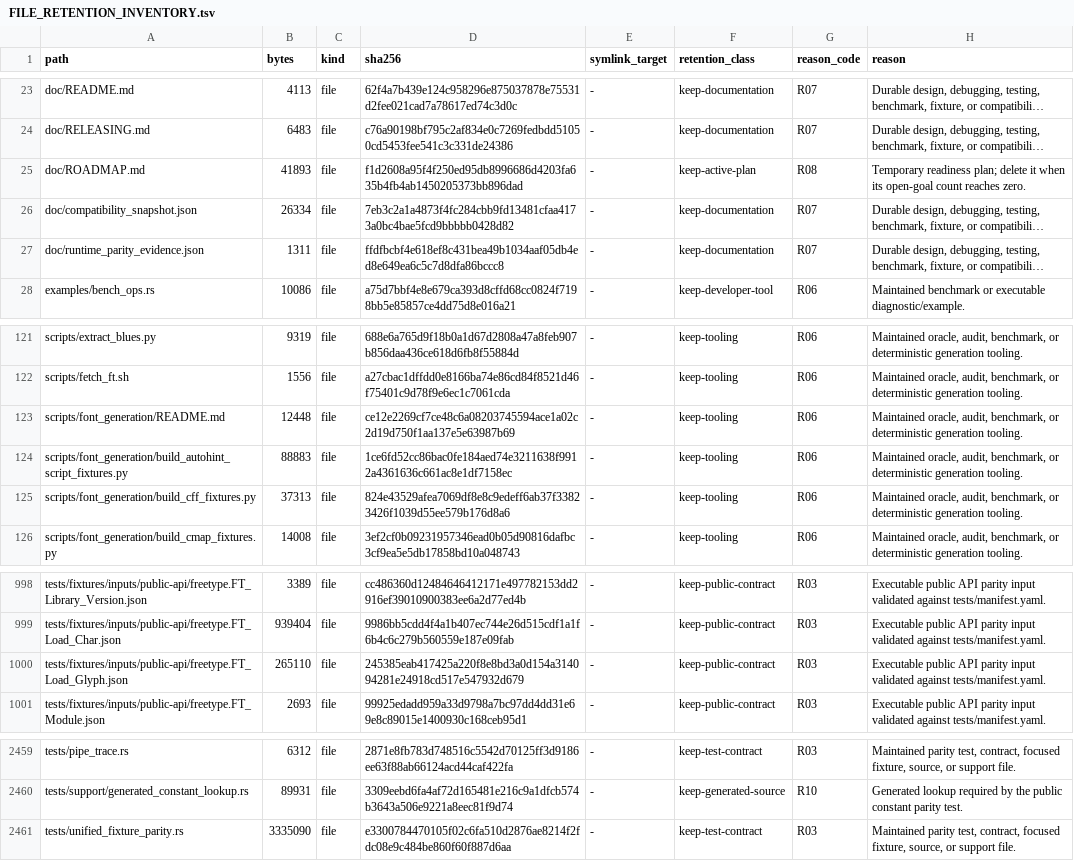
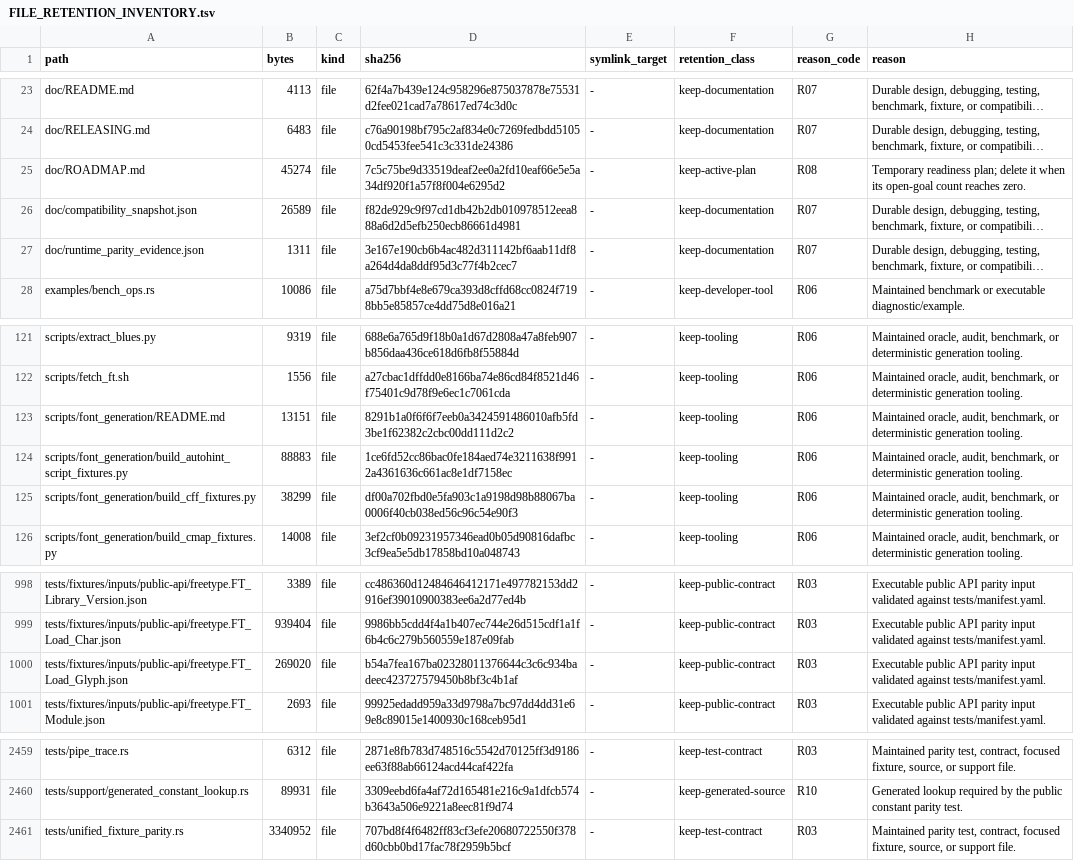
Before and after one commit to appunni-m/fontdone, a TSV file: doc/FILE_RETENTION_INVENTORY.tsv, drawn as a sheet; only a part is shown, gaps mark what is left out; long unchanged cells end in …; the diff covers the shown part only; the diff names each change by its address in the sheet, - before the commit and + after, or states it on an @@ line.

```diff
--- a/doc/FILE_RETENTION_INVENTORY.tsv
+++ b/doc/FILE_RETENTION_INVENTORY.tsv
-B25 (bytes): 41893
+B25 (bytes): 45274
-D25 (sha256): f1d2608a95f4f250ed95db8996686d4203fa635b4fb4ab1450205373bb896dad
+D25 (sha256): 7c5c75be9d33519deaf2ee0a2fd10eaf66e5e5a34df920f1a57f8f004e6295d2
-B26 (bytes): 26334
+B26 (bytes): 26589
-D26 (sha256): 7eb3c2a1a4873f4fc284cbb9fd13481cfaa4173a0bc4bae5fcd9bbbbb0428d82
+D26 (sha256): f82de929c9f97cd1db42b2db010978512eea888a6d2d5efb250ecb86661d4981
-D27 (sha256): ffdfbcbf4e618ef8c431bea49b1034aaf05db4ed8e649ea6c5c7d8dfa86bccc8
+D27 (sha256): 3e167e190cb6b4ac482d311142bf6aab11df8a264d4da8ddf95d3c77f4b2cec7
-B123 (bytes): 12448
+B123 (bytes): 13151
-D123 (sha256): ce12e2269cf7ce48c6a08203745594ace1a02c2d19d750f1aa137e5e63987b69
+D123 (sha256): 8291b1a0f6f6f7eeb0a3424591486010afb5fd3be1f62382c2cbc00dd111d2c2
-B125 (bytes): 37313
+B125 (bytes): 38299
-D125 (sha256): 824e43529afea7069df8e8c9edeff6ab37f33823426f1039d55ee579b176d8a6
+D125 (sha256): df00a702fbd0e5fa903c1a9198d98b88067ba0006f40cb038ed56c96c54e90f3
-B1000 (bytes): 265110
+B1000 (bytes): 269020
-D1000 (sha256): 245385eab417425a220f8e8bd3a0d154a314094281e24918cd517e547932d679
+D1000 (sha256): b54a7fea167ba02328011376644c3c6c934badeec423727579450b8bf3c4b1af
-B2461 (bytes): 3335090
+B2461 (bytes): 3340952
-D2461 (sha256): e3300784470105f02c6fa510d2876ae8214f2fdc08e9c484be860f60f887d6aa
+D2461 (sha256): 707bd8f4f6482ff83cf3efe20680722550f378d60cbb0bd17fac78f2959b5bcf
```
Also changed, not shown: 40 edited cells elsewhere in this file, 20 other files.
